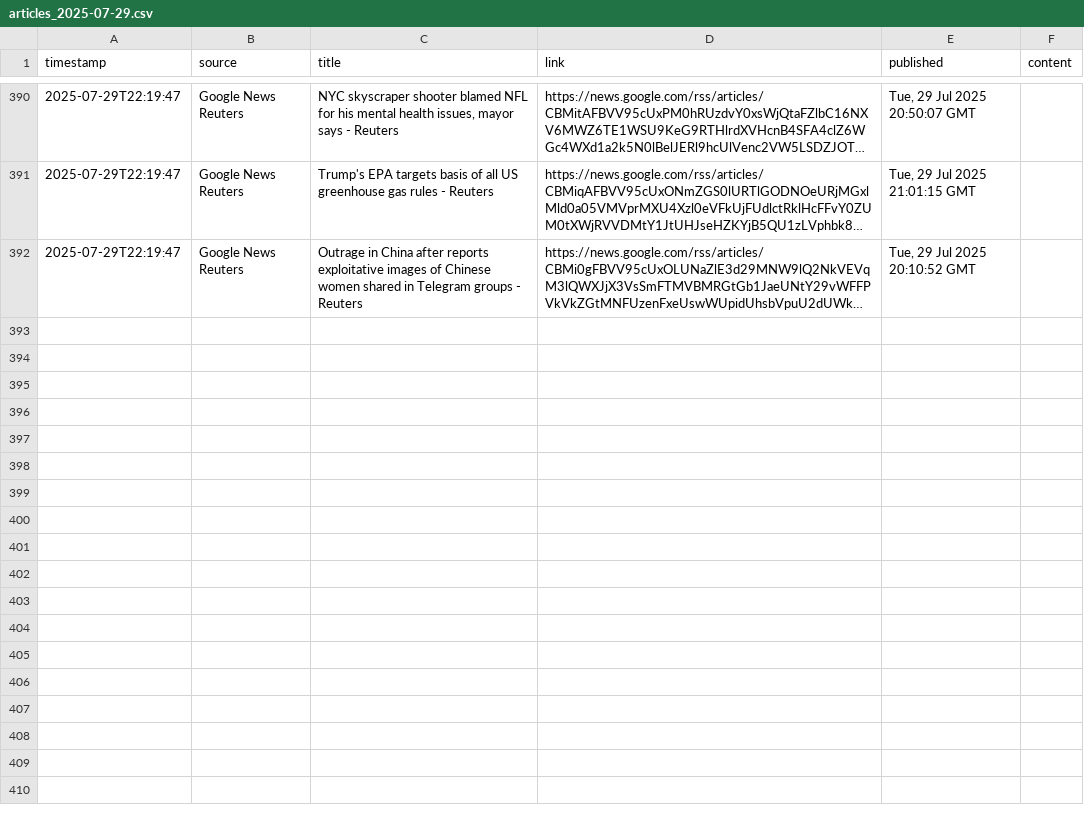
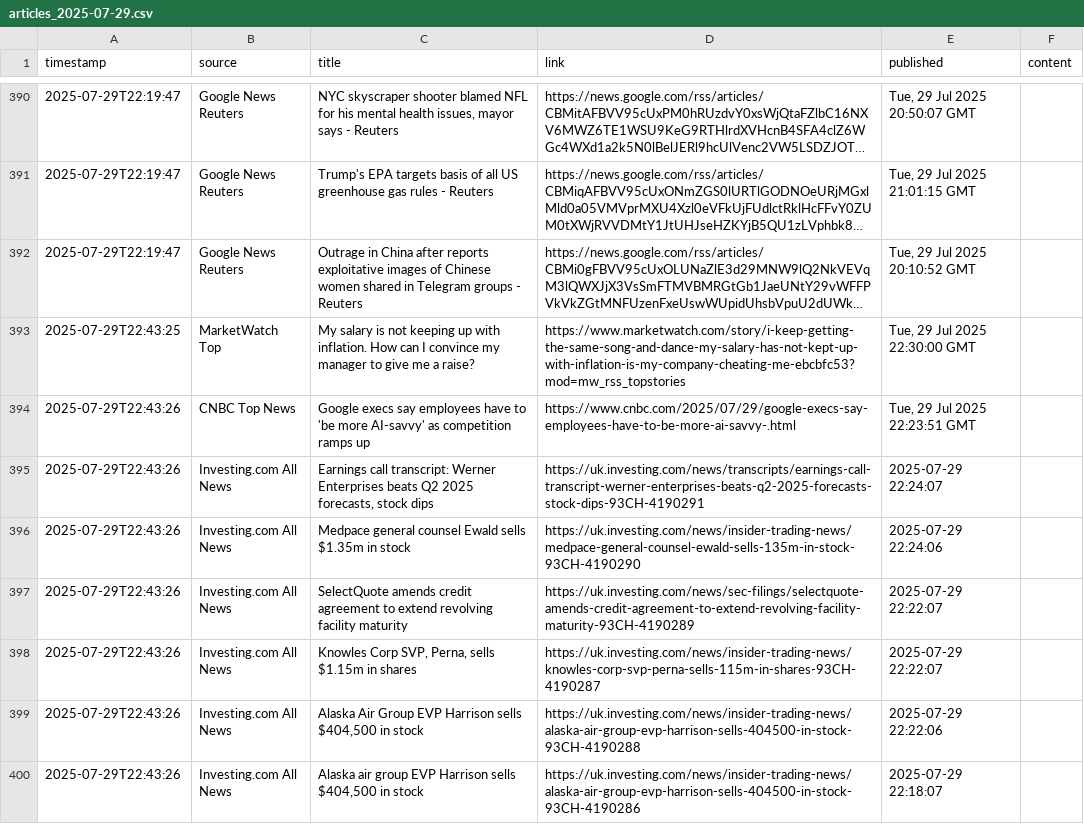
Before and after one commit to dr-macro/catalyst, a CSV file: data/articles_2025-07-29.csv, drawn as a sheet; only a part is shown, gaps mark what is left out; long unchanged cells end in …; the diff covers the shown part only; the diff names each change by its address in the sheet, - before the commit and + after, or states it on an @@ line.

```diff
--- a/data/articles_2025-07-29.csv
+++ b/data/articles_2025-07-29.csv
+row 393: 2025-07-29T22:43:25 | MarketWatch Top | My salary is not keeping up with inflation. How can I convince my manager to give me a raise? | https://www.marketwatch.com/story/i-keep-getting-the-same-song-and-dance-my-salary-has-not-kept-up-with-inflation-is-my-company-cheating-me-ebcbfc53?mod=mw_rss_topstories | Tue, 29 Jul 2025 22:30:00 GMT
+row 394: 2025-07-29T22:43:26 | CNBC Top News | Google execs say employees have to 'be more AI-savvy' as competition ramps up | https://www.cnbc.com/2025/07/29/google-execs-say-employees-have-to-be-more-ai-savvy-.html | Tue, 29 Jul 2025 22:23:51 GMT
+row 395: 2025-07-29T22:43:26 | Investing.com All News | Earnings call transcript: Werner Enterprises beats Q2 2025 forecasts, stock dips | https://uk.investing.com/news/transcripts/earnings-call-transcript-werner-enterprises-beats-q2-2025-forecasts-stock-dips-93CH-4190291 | 2025-07-29 22:24:07
+row 396: 2025-07-29T22:43:26 | Investing.com All News | Medpace general counsel Ewald sells $1.35m in stock | https://uk.investing.com/news/insider-trading-news/medpace-general-counsel-ewald-sells-135m-in-stock-93CH-4190290 | 2025-07-29 22:24:06
+row 397: 2025-07-29T22:43:26 | Investing.com All News | SelectQuote amends credit agreement to extend revolving facility maturity | https://uk.investing.com/news/sec-filings/selectquote-amends-credit-agreement-to-extend-revolving-facility-maturity-93CH-4190289 | 2025-07-29 22:22:07
+row 398: 2025-07-29T22:43:26 | Investing.com All News | Knowles Corp SVP, Perna, sells $1.15m in shares | https://uk.investing.com/news/insider-trading-news/knowles-corp-svp-perna-sells-115m-in-shares-93CH-4190287 | 2025-07-29 22:22:07
+row 399: 2025-07-29T22:43:26 | Investing.com All News | Alaska Air Group EVP Harrison sells $404,500 in stock | https://uk.investing.com/news/insider-trading-news/alaska-air-group-evp-harrison-sells-404500-in-stock-93CH-4190288 | 2025-07-29 22:22:06
+row 400: 2025-07-29T22:43:26 | Investing.com All News | Alaska air group EVP Harrison sells $404,500 in stock | https://uk.investing.com/news/insider-trading-news/alaska-air-group-evp-harrison-sells-404500-in-stock-93CH-4190286 | 2025-07-29 22:18:07
```
Also changed, not shown: 7 added rows elsewhere in this file.
